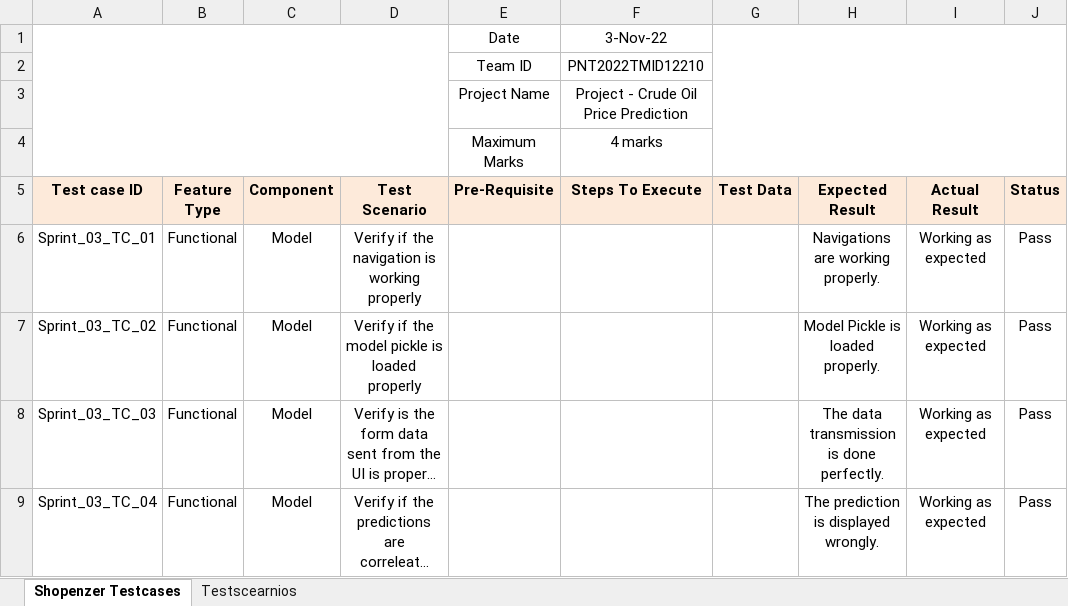
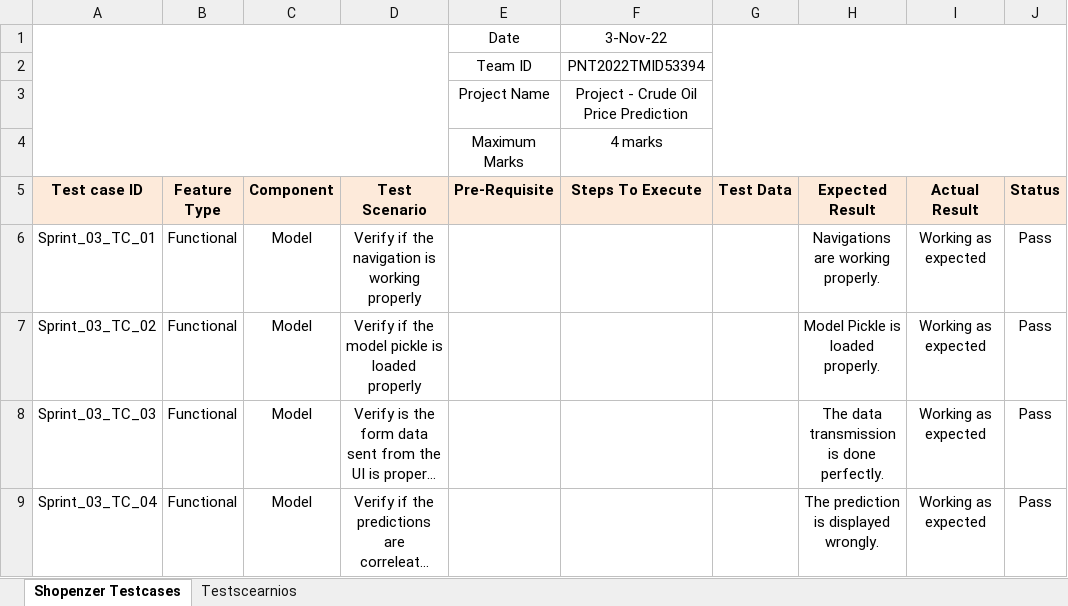
Before and after one commit to IBM-EPBL/IBM-Project-12362-1659448339, an Excel workbook: Project Development Phase/User Acceptance Testing/Sprint 3.xlsx, sheet Shopenzer Testcases, drawn as a sheet; only a part is shown; long unchanged cells end in …; values as stored, in another font and other column widths than the file's, no borders; charts and pictures not drawn; the diff names each change by its address in the sheet, - before the commit and + after, or states it on an @@ line.

```diff
--- a/Project Development Phase/User Acceptance Testing/Sprint 3.xlsx (sheet Shopenzer Testcases)
+++ b/Project Development Phase/User Acceptance Testing/Sprint 3.xlsx (sheet Shopenzer Testcases)
-F2 (Steps To Execute): PNT2022TMID12210
+F2 (Steps To Execute): PNT2022TMID53394
```
Also changed, not shown: Project Development Phase/User Acceptance Testing/Sprint 1.xlsx, Project Development Phase/User Acceptance Testing/Sprint 2.xlsx, 1 other file.
